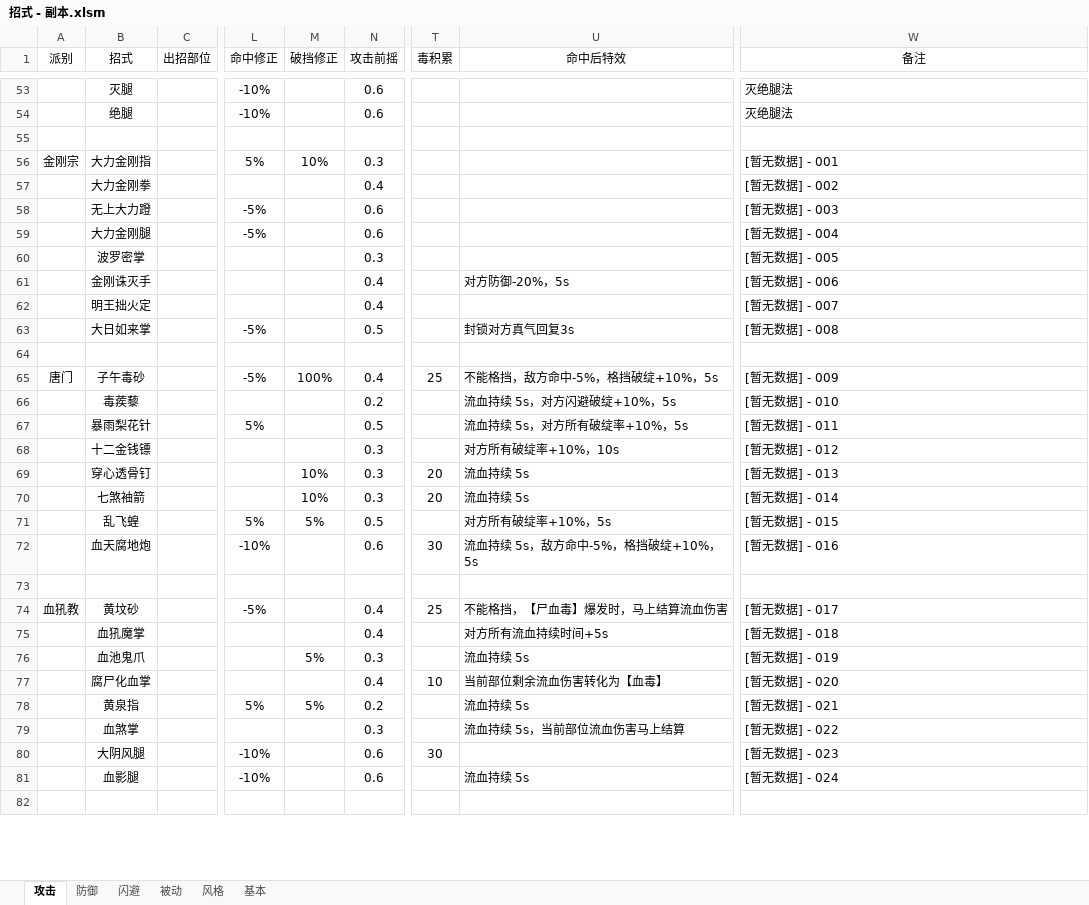
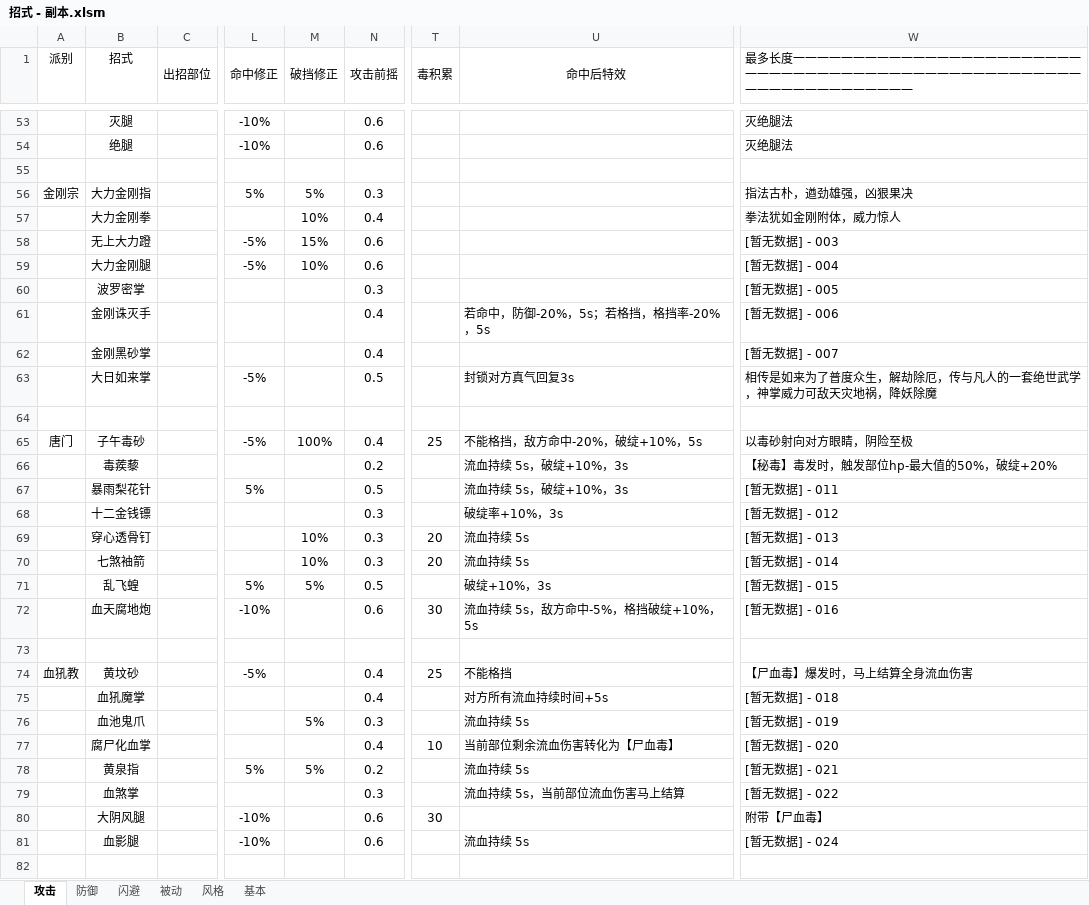
Before and after one commit to pealpool/kungfu, an Excel workbook: plan/招式 - 副本.xlsm, sheet 攻击, drawn as a sheet; only a part is shown, gaps mark what is left out; values as stored, in another font and other column widths than the file's, no borders; conditional formats not drawn; the diff covers the shown part only; the diff names each change by its address in the sheet, - before the commit and + after, or states it on an @@ line.

```diff
--- a/plan/招式 - 副本.xlsm (sheet 攻击)
+++ b/plan/招式 - 副本.xlsm (sheet 攻击)
-W1: 备注
+W1: 最多长度一一一一一一一一一一一一一一一一一一一一一一一一一一一一一一一一一一一一一一一一一一一一一一一一一一一一一一一一一一一一一一一一一一
-W1 alignment: center
+W1 alignment: left
-W1:W2 merged
-M56 (破挡修正): 10%
+M56 (破挡修正): 5%
-W56: [暂无数据] - 001
+W56: 指法古朴，遒劲雄强，凶狠果决
-M57 (破挡修正): (empty)
+M57 (破挡修正): 10%
-W57: [暂无数据] - 002
+W57: 拳法犹如金刚附体，威力惊人
-M58 (破挡修正): (empty)
+M58 (破挡修正): 15%
-M59 (破挡修正): (empty)
+M59 (破挡修正): 10%
-U61 (命中后特效): 对方防御-20%，5s
+U61 (命中后特效): 若命中，防御-20%，5s；若格挡，格挡率-20%，5s
-B62 (招式): 明王拙火定
+B62 (招式): 金刚黑砂掌
-W63: [暂无数据] - 008
+W63: 相传是如来为了普度众生，解劫除厄，传与凡人的一套绝世武学，神掌威力可敌天灾地祸，降妖除魔
-U65 (命中后特效): 不能格挡，敌方命中-5%，格挡破绽+10%，5s
+U65 (命中后特效): 不能格挡，敌方命中-20%，破绽+10%，5s
-W65: [暂无数据] - 009
+W65: 以毒砂射向对方眼睛，阴险至极
-U66 (命中后特效): 流血持续 5s，对方闪避破绽+10%，5s
+U66 (命中后特效): 流血持续 5s，破绽+10%，3s
-W66: [暂无数据] - 010
+W66: 【秘毒】毒发时，触发部位hp-最大值的50%，破绽+20%
-U67 (命中后特效): 流血持续 5s，对方所有破绽率+10%，5s
+U67 (命中后特效): 流血持续 5s，破绽+10%，3s
-U68 (命中后特效): 对方所有破绽率+10%，10s
+U68 (命中后特效): 破绽率+10%，3s
-U71 (命中后特效): 对方所有破绽率+10%，5s
+U71 (命中后特效): 破绽+10%，3s
-U74 (命中后特效): 不能格挡，【尸血毒】爆发时，马上结算流血伤害
+U74 (命中后特效): 不能格挡
-W74: [暂无数据] - 017
+W74: 【尸血毒】爆发时，马上结算全身流血伤害
-U77 (命中后特效): 当前部位剩余流血伤害转化为【血毒】
+U77 (命中后特效): 当前部位剩余流血伤害转化为【尸血毒】
-W80: [暂无数据] - 023
+W80: 附带【尸血毒】
```
Also changed, not shown: 21 edited cells elsewhere in this sheet, sheet 被动, sheet 防御, sheet 闪避, charts or pictures, 5 other files.
